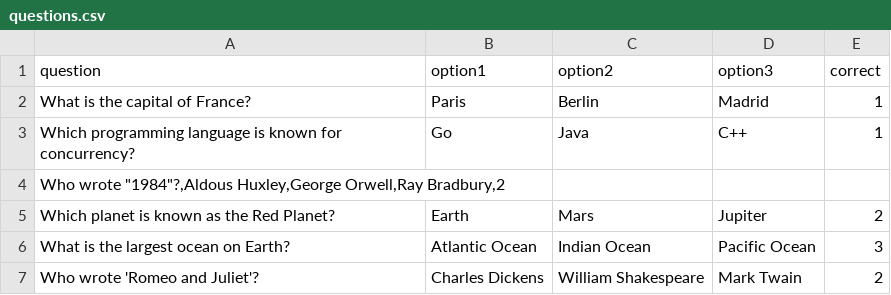
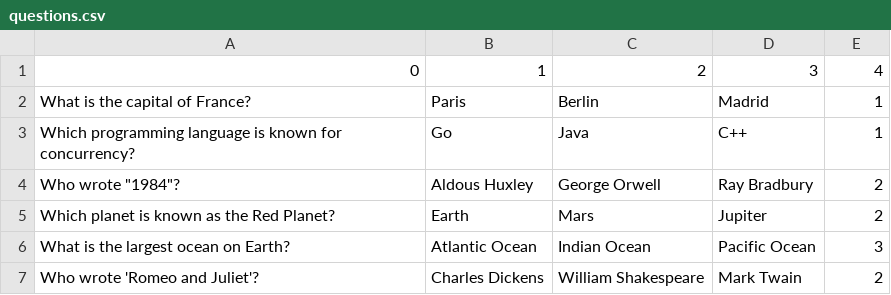
Before and after one commit to Dzsodie/quiz_app, a CSV file: questions.csv, drawn as a sheet.

Commit message:
getQuestions endpoint

```diff
--- a/questions.csv
+++ b/questions.csv
@@ -1,5 +1,5 @@
-question,option1,option2,option3,correct
+0,1,2,3,4
 What is the capital of France?,Paris,Berlin,Madrid,1
 Which programming language is known for concurrency?,Go,Java,C++,1
-"Who wrote ""1984""?,Aldous Huxley,George Orwell,Ray Bradbury,2"
+"Who wrote ""1984""?",Aldous Huxley,George Orwell,Ray Bradbury,2
 Which planet is known as the Red Planet?,Earth,Mars,Jupiter,2
```
Also changed, not shown: 1 other file.
